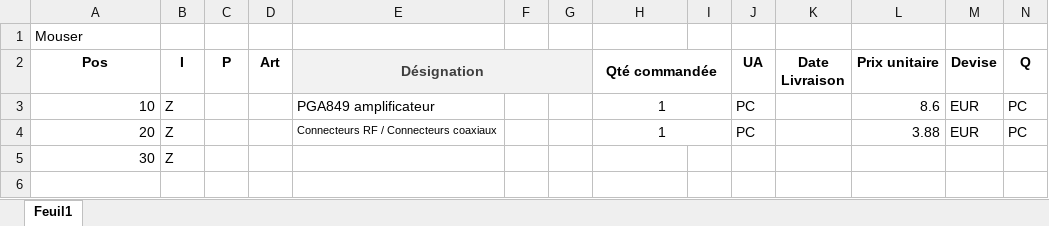
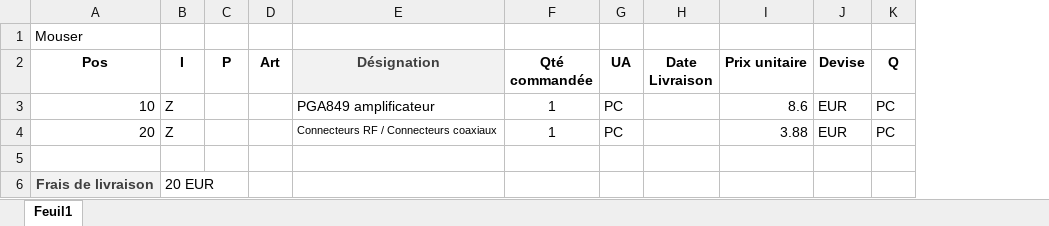
Before and after one commit to YounesAchb/ENSEA_S6_PROJET_OSCILLO, an Excel workbook: Bon_commande_mouser.xlsx, sheet Feuil1, drawn as a sheet; only a part is shown; values as stored, in another font and other column widths than the file's, no borders; removed rows and columns are numbered as before the commit, all else as after; rows hold the shown columns only; the diff names each change by its address in the sheet, - before the commit and + after, or states it on an @@ line.

```diff
--- a/Bon_commande_mouser.xlsx (sheet Feuil1)
+++ b/Bon_commande_mouser.xlsx (sheet Feuil1)
-column F, empty
-column G, empty
-column I, empty
-E2:G2 merged
-H2:I2 merged
-H3:I3 merged
-H4:I4 merged
-row 5: 30 | Z
+row 5: (empty)
+row 6: Frais de livraison | 20 EUR
```
Also changed, not shown: Bon_commande_Farnell.xlsx, Bon_commande_robot-maker.xlsx, 35 other files.
